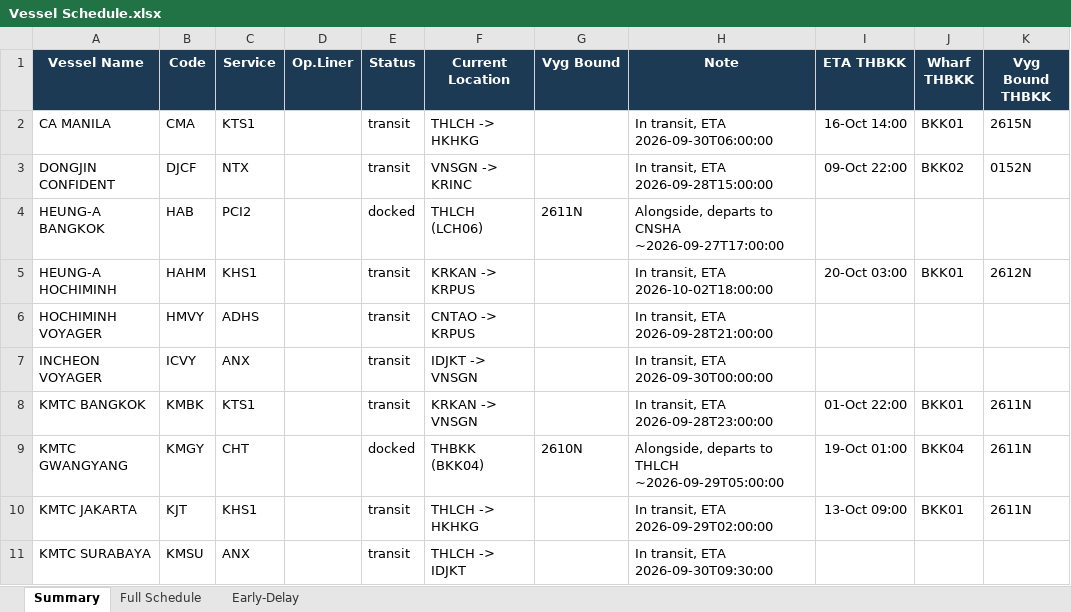
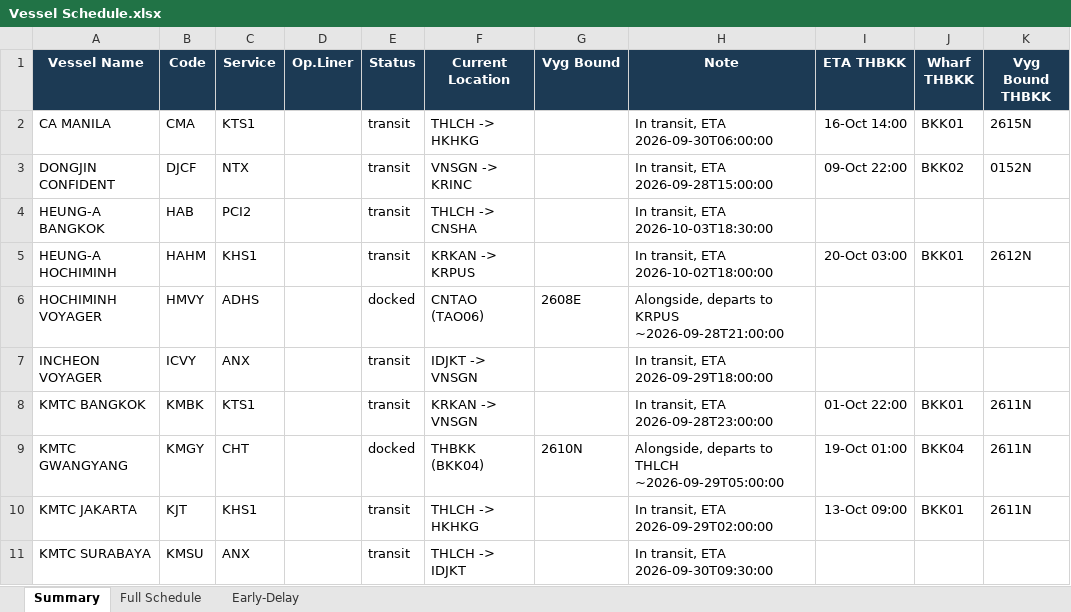
Before and after one commit to sirichai1265/heung-a-sked, an Excel workbook: Vessel Schedule.xlsx, sheet Summary, drawn as a sheet; only a part is shown; values as stored, in another font and other column widths than the file's, no borders; the diff covers the shown part only; the diff names each change by its address in the sheet, - before the commit and + after, or states it on an @@ line.

```diff
--- a/Vessel Schedule.xlsx (sheet Summary)
+++ b/Vessel Schedule.xlsx (sheet Summary)
-E4 (Status): docked
+E4 (Status): transit
-F4 (Current Location): THLCH (LCH06)
+F4 (Current Location): THLCH -> CNSHA
-G4 (Vyg Bound): 2611N
+G4 (Vyg Bound): (empty)
-H4 (Note): Alongside, departs to CNSHA ~2026-09-27T17:00:00
+H4 (Note): In transit, ETA 2026-10-03T18:30:00
-E6 (Status): transit
+E6 (Status): docked
-F6 (Current Location): CNTAO -> KRPUS
+F6 (Current Location): CNTAO (TAO06)
-G6 (Vyg Bound): (empty)
+G6 (Vyg Bound): 2608E
-H6 (Note): In transit, ETA 2026-09-28T21:00:00
+H6 (Note): Alongside, departs to KRPUS ~2026-09-28T21:00:00
-H7 (Note): In transit, ETA 2026-09-30T00:00:00
+H7 (Note): In transit, ETA 2026-09-29T18:00:00
```
Also changed, not shown: 23 edited cells elsewhere in this sheet, sheet Early-Delay, sheet Full Schedule, sked_current.xlsx, 4 other files.
